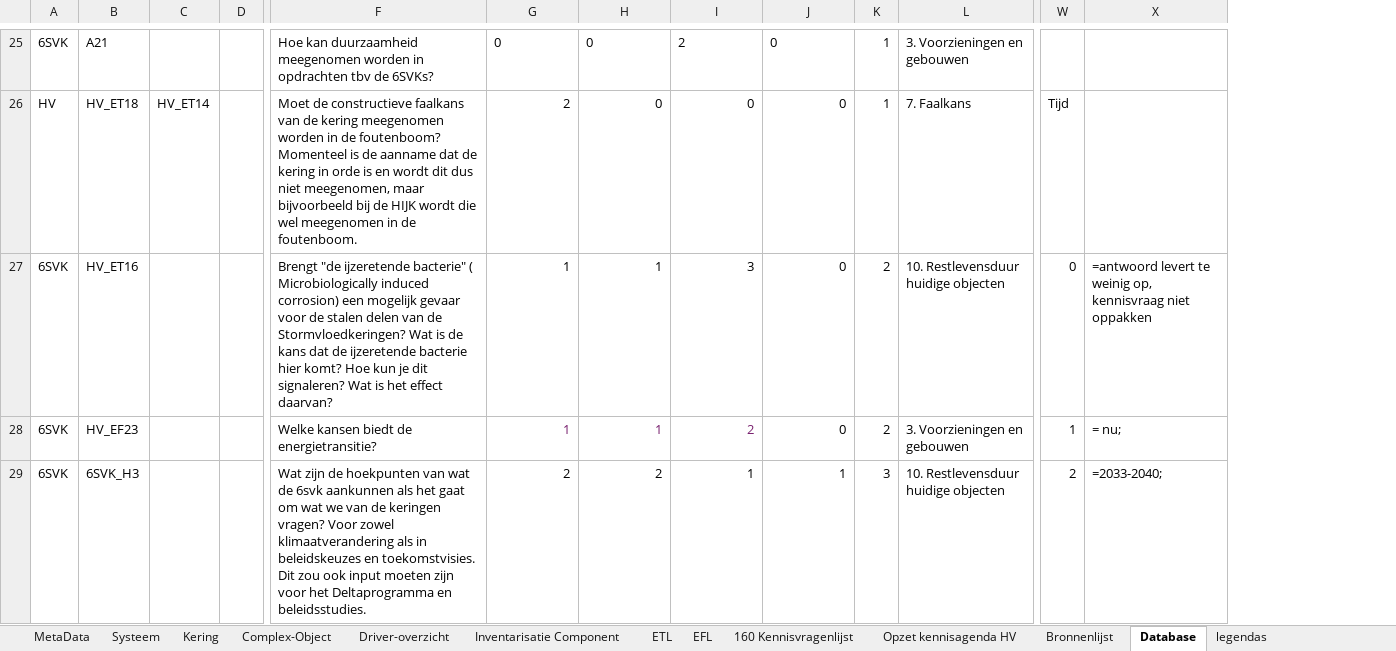
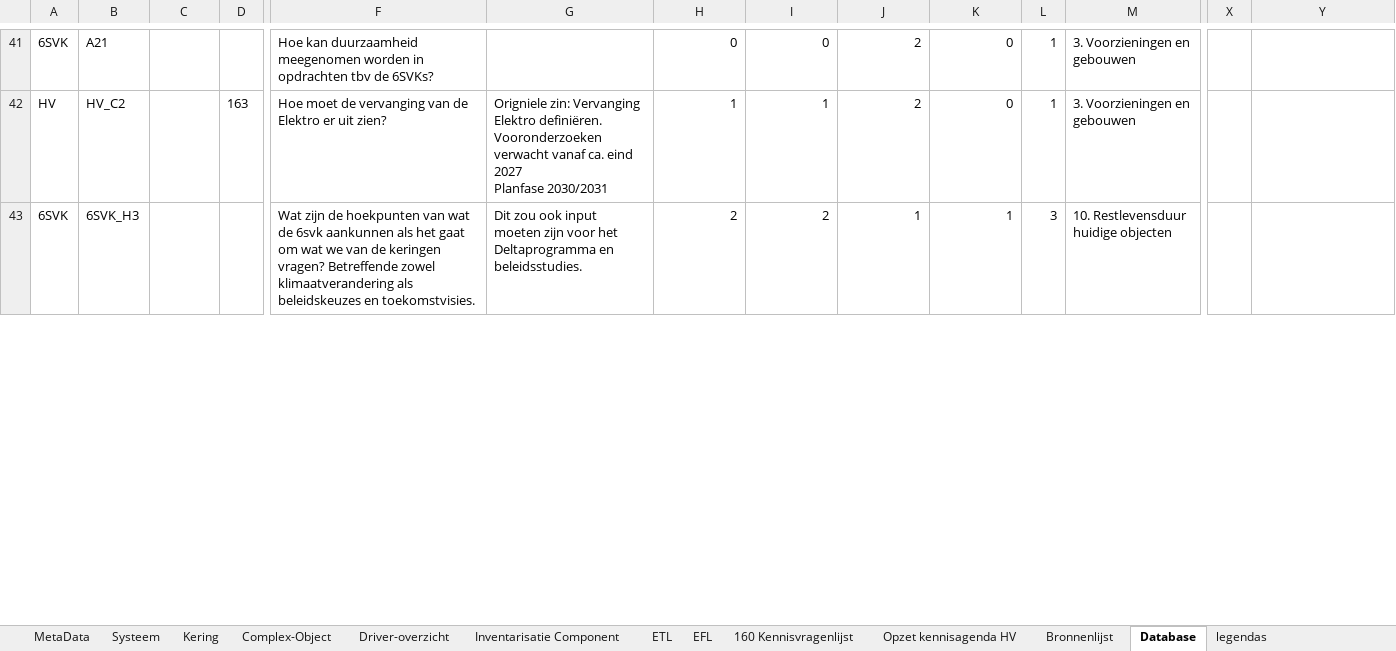
Before and after one commit to pvangeer/6svk, an Excel workbook: examples/Example-HV.xlsx, sheet Database, drawn as a sheet; only a part is shown, gaps mark what is left out; values as stored, in another font and other column widths than the file's, no borders; charts and pictures and table styles not drawn; removed rows and columns are numbered as before the commit, all else as after; rows hold the shown columns only; ↵ is a line break in a cell; the diff covers the shown part only; the diff names each change by its address in the sheet, - before the commit and + after, or states it on an @@ line.

Commit message:
#1 Add error reporting to the Database class. Adjust reading to newer format of the database.

```diff
--- a/examples/Example-HV.xlsx (sheet Database)
+++ b/examples/Example-HV.xlsx (sheet Database)
+column G, row 43: Dit zou ook input moeten zijn voor het Deltaprogramma en beleidsstudies.
-H41:K41 alignment: left
+H41:K41 alignment: right
-row 26: HV | HV_ET18 | HV_ET14 |  | Moet de constructieve faalkans van de kering meegenomen worden in de foutenboom? Momenteel is de aanname dat de kering in orde is en wordt dit dus niet meegenomen, maar bijvoorbeeld bij de HIJK wordt die wel meegenomen in de foutenboom. | 2 | 0 | 0 | 0 | 1 | 7. Faalkans | Tijd
-row 27: 6SVK | HV_ET16 |  |  | Brengt "de ijzeretende bacterie" ( Microbiologically induced corrosion) een mogelijk gevaar voor de stalen delen van de Stormvloedkeringen? Wat is de kans dat de ijzeretende bacterie hier komt? Hoe kun je dit signaleren? Wat is het effect daarvan? | 1 | 1 | 3 | 0 | 2 | 10. Restlevensduur huidige objecten | 0 | =antwoord levert te weinig op, kennisvraag niet oppakken
-row 28: 6SVK | HV_EF23 |  |  | Welke kansen biedt de energietransitie? | 1 | 1 | 2 | 0 | 2 | 3. Voorzieningen en gebouwen | 1 | = nu;
+row 42: HV | HV_C2 |  | 163 | Hoe moet de vervanging van de Elektro er uit zien? | Origniele zin: Vervanging Elektro definiëren. Vooronderzoeken verwacht vanaf ca. eind 2027 ↵ Planfase 2030/2031 | 1 | 1 | 2 | 0 | 1 | 3. Voorzieningen en gebouwen
-F43: …keringen vragen? Voor zowel klimaatverandering als in beleidskeuzes en toekomstvisies. Dit zou ook input moeten zijn voor het Deltaprogramma en beleidsstudies.
+F43: …keringen vragen? Betreffende zowel klimaatverandering als beleidskeuzes en toekomstvisies.
-X43: 2
+X43: (empty)
-Y43: =2033-2040;
+Y43: (empty)
```
Also changed, not shown: 23 added rows, 21 removed rows, 18 moved rows, 31 edited cells and cell formats elsewhere in this sheet, sheet Opzet kennisagenda HV, charts or pictures, 7 other files.
